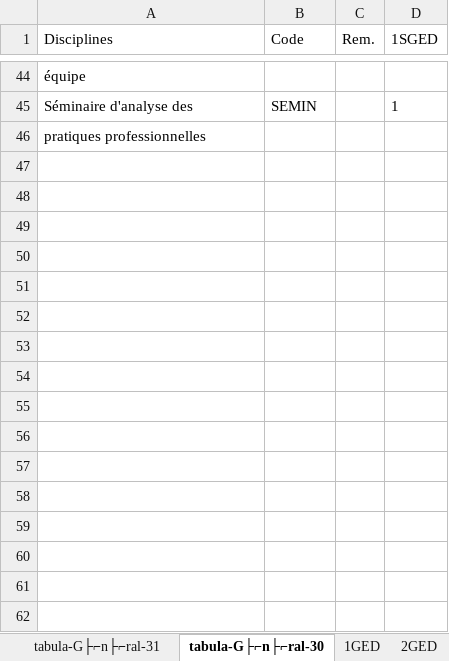
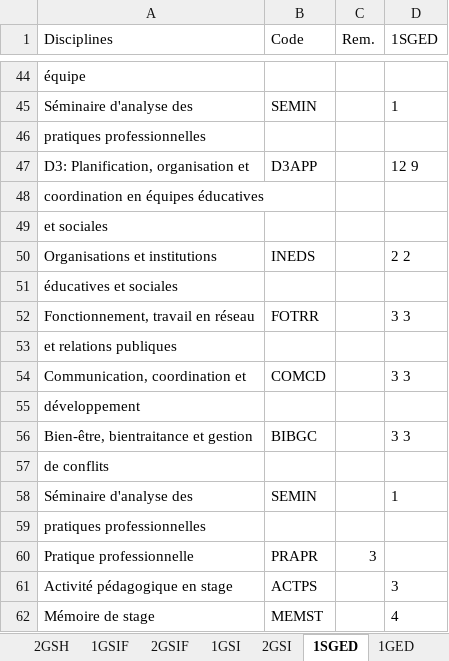
Before and after one commit to NightDreamGames/Graded, an Excel workbook: assets/class_data/General.xlsx, sheet 1SGED, drawn as a sheet; only a part is shown, gaps mark what is left out; values as stored, in another font and other column widths than the file's, no borders; table styles not drawn; the diff names each change by its address in the sheet, - before the commit and + after, or states it on an @@ line.

```diff
--- a/assets/class_data/General.xlsx (sheet 1SGED)
+++ b/assets/class_data/General.xlsx (sheet 1SGED)
-sheet tab: tabula-G├⌐n├⌐ral-30
+sheet tab: 1SGED
-sheet tab: tabula-G├⌐n├⌐ral-31
+sheet tab: 1GSIF
+sheet tab: 1GSI
+row 47: D3: Planification, organisation et | D3APP |  | 12 9
+row 48: coordination en équipes éducatives
+row 49: et sociales
+row 50: Organisations et institutions | INEDS |  | 2 2
+row 51: éducatives et sociales
+row 52: Fonctionnement, travail en réseau | FOTRR |  | 3 3
+row 53: et relations publiques
+row 54: Communication, coordination et | COMCD |  | 3 3
+row 55: développement
+row 56: Bien-être, bientraitance et gestion | BIBGC |  | 3 3
+row 57: de conflits
+row 58: Séminaire d'analyse des | SEMIN |  | 1
+row 59: pratiques professionnelles
+row 60: Pratique professionnelle | PRAPR | 3
+row 61: Activité pédagogique en stage | ACTPS |  | 3
+row 62: Mémoire de stage | MEMST |  | 4
```
Also changed, not shown: sheet 4GSO, sheet 1GED, sheet 4GA3D, sheet 2GSH, sheet 2GSI, sheet 2GSIF, other sheet tabs.
